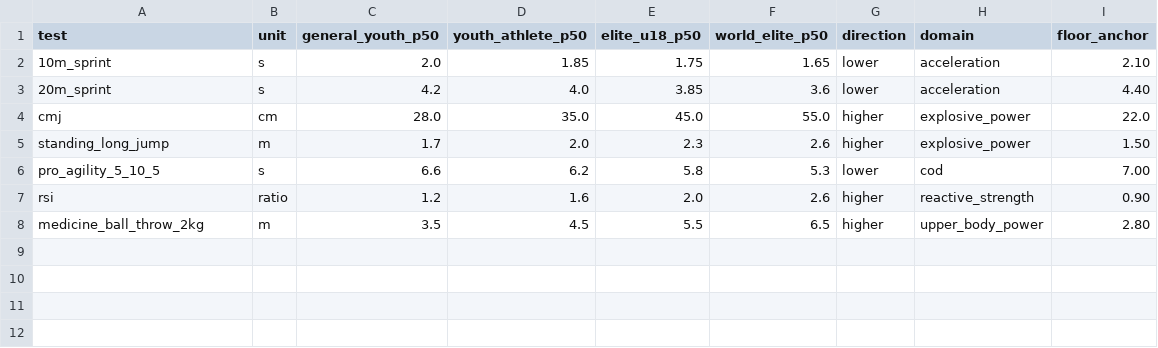
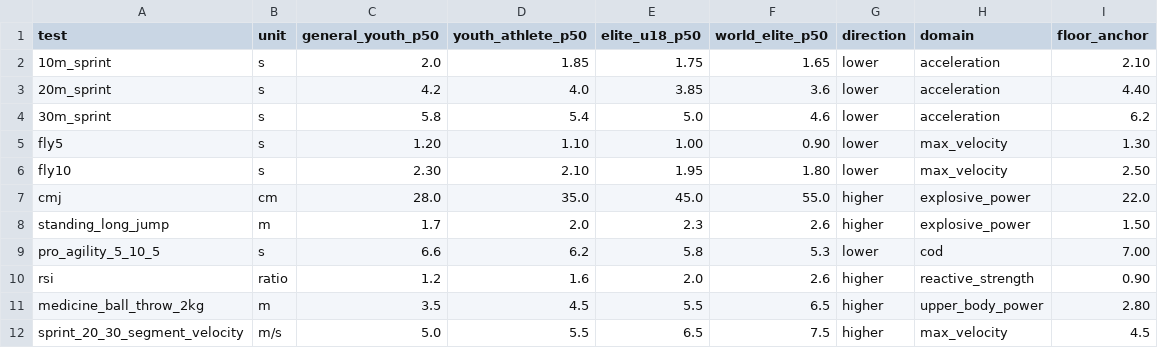
Before and after one commit to jera-takanabe/Togo-physical-training, a CSV file: data/reference/benchmark_values.csv, drawn as a sheet.

Commit message:
Add sprint profile analysis and benchmarks (30m, fly5, fly10)

```diff
--- a/data/reference/benchmark_values.csv
+++ b/data/reference/benchmark_values.csv
@@ -3,2 +3,5 @@ test,unit,general_youth_p50,youth_athlete_p50,elite_u18_p50,world_elite_p50,dire
 20m_sprint,s,4.2,4.0,3.85,3.6,lower,acceleration,4.40
+30m_sprint,s,5.8,5.4,5.0,4.6,lower,acceleration,6.2
+fly5,s,1.20,1.10,1.00,0.90,lower,max_velocity,1.30
+fly10,s,2.30,2.10,1.95,1.80,lower,max_velocity,2.50
 cmj,cm,28.0,35.0,45.0,55.0,higher,explosive_power,22.0
@@ -8 +11,2 @@ rsi,ratio,1.2,1.6,2.0,2.6,higher,reactive_strength,0.90
 medicine_ball_throw_2kg,m,3.5,4.5,5.5,6.5,higher,upper_body_power,2.80
+sprint_20_30_segment_velocity,m/s,5.0,5.5,6.5,7.5,higher,max_velocity,4.5
```
Also changed, not shown: data/analysis/test_scores.csv, 12 other files.
